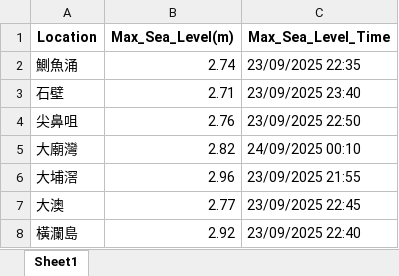
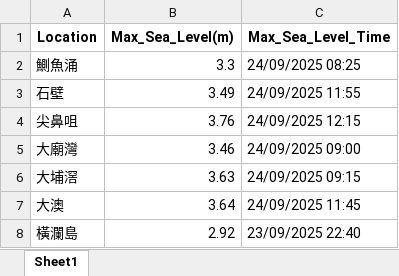
Before and after one commit to yutsz1203/weather-monitoring-system, an Excel workbook: data/typhoon/tides_record.xlsx, sheet Sheet1, drawn as a sheet; values as stored, in another font and other column widths than the file's, no borders; the diff names each change by its address in the sheet, - before the commit and + after, or states it on an @@ line.

```diff
--- a/data/typhoon/tides_record.xlsx (sheet Sheet1)
+++ b/data/typhoon/tides_record.xlsx (sheet Sheet1)
-B2 (Max_Sea_Level(m)): 2.74
+B2 (Max_Sea_Level(m)): 3.3
-C2 (Max_Sea_Level_Time): 23/09/2025 22:35
+C2 (Max_Sea_Level_Time): 24/09/2025 08:25
-B3 (Max_Sea_Level(m)): 2.71
+B3 (Max_Sea_Level(m)): 3.49
-C3 (Max_Sea_Level_Time): 23/09/2025 23:40
+C3 (Max_Sea_Level_Time): 24/09/2025 11:55
-B4 (Max_Sea_Level(m)): 2.76
+B4 (Max_Sea_Level(m)): 3.76
-C4 (Max_Sea_Level_Time): 23/09/2025 22:50
+C4 (Max_Sea_Level_Time): 24/09/2025 12:15
-B5 (Max_Sea_Level(m)): 2.82
+B5 (Max_Sea_Level(m)): 3.46
-C5 (Max_Sea_Level_Time): 24/09/2025 00:10
+C5 (Max_Sea_Level_Time): 24/09/2025 09:00
-B6 (Max_Sea_Level(m)): 2.96
+B6 (Max_Sea_Level(m)): 3.63
-C6 (Max_Sea_Level_Time): 23/09/2025 21:55
+C6 (Max_Sea_Level_Time): 24/09/2025 09:15
-B7 (Max_Sea_Level(m)): 2.77
+B7 (Max_Sea_Level(m)): 3.64
-C7 (Max_Sea_Level_Time): 23/09/2025 22:45
+C7 (Max_Sea_Level_Time): 24/09/2025 11:45
```
Also changed, not shown: data/typhoon/sea_level_pressure_record.xlsx, data/typhoon/wind_record.xlsx, 10 other files.
